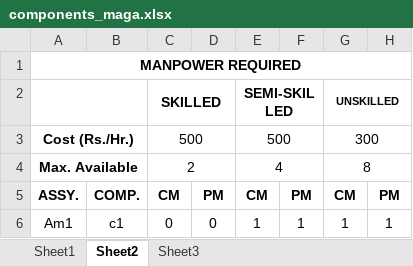
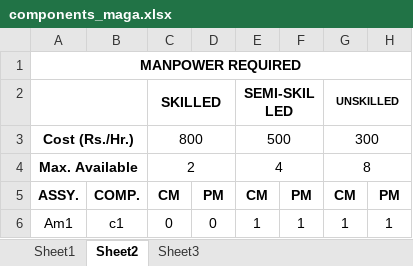
Before and after one commit to kartikeya1994/isw, an Excel workbook: MachineSimulator/components_maga.xlsx, sheet Sheet2, drawn as a sheet; only a part is shown; values as stored, in another font and other column widths than the file's, no borders; the diff names each change by its address in the sheet, - before the commit and + after, or states it on an @@ line.

```diff
--- a/MachineSimulator/components_maga.xlsx (sheet Sheet2)
+++ b/MachineSimulator/components_maga.xlsx (sheet Sheet2)
-C3: 500
+C3: 800
```
Also changed, not shown: 7 other files.
